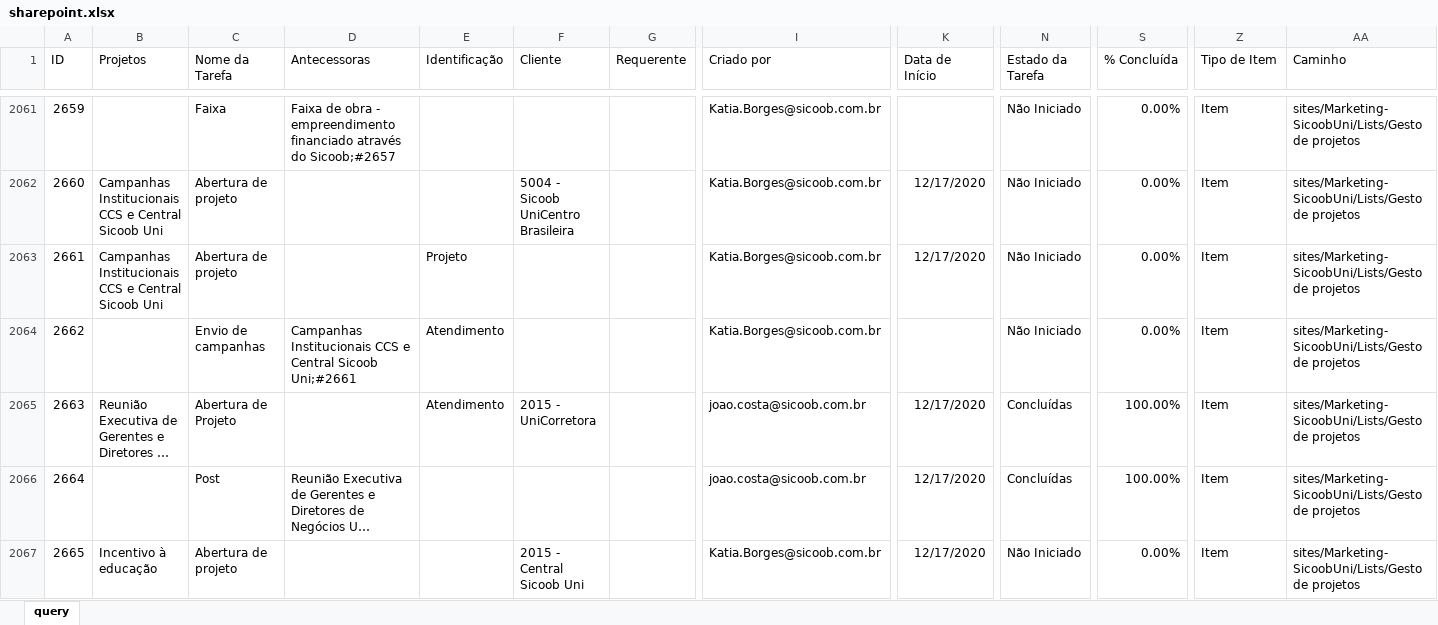
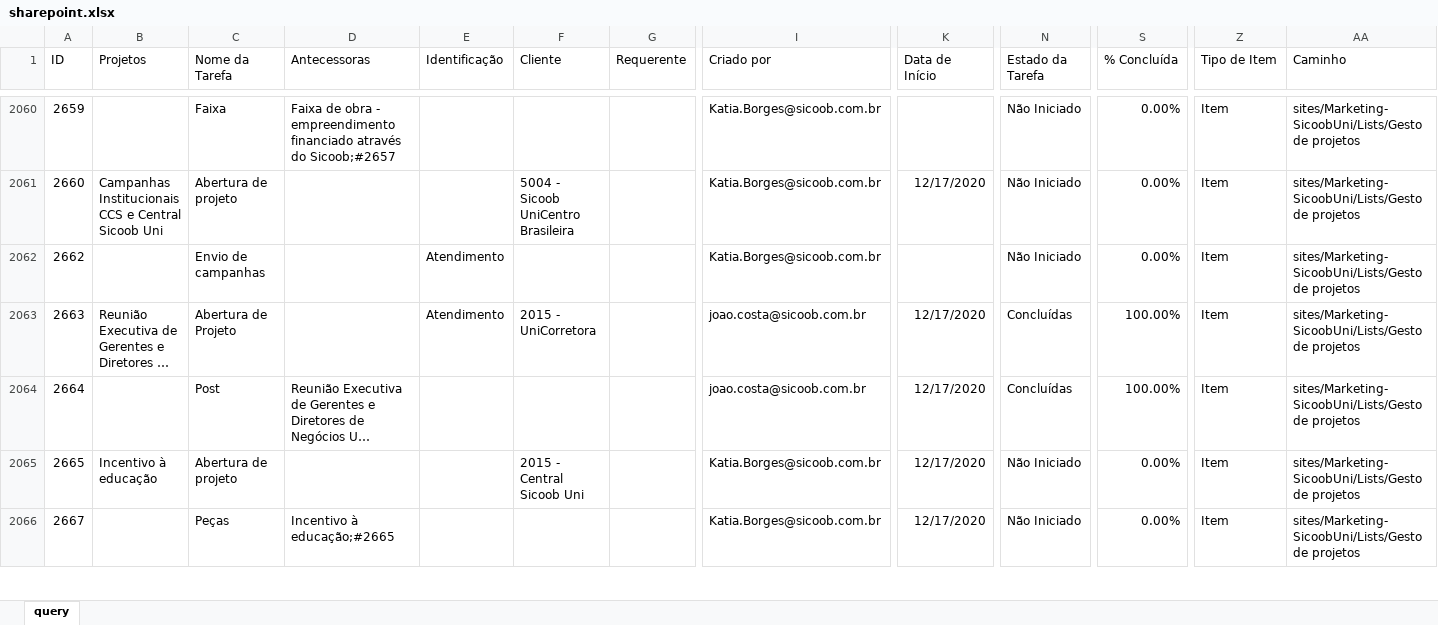
Before and after one commit to pedro-longhin/Repository, an Excel workbook: sharepoint.xlsx, sheet query, drawn as a sheet; only a part is shown, gaps mark what is left out; the shorter side is filled out with more unchanged rows; long unchanged cells end in …; values as stored, in another font and other column widths than the file's, no borders; table styles not drawn; removed rows and columns are numbered as before the commit, all else as after; rows hold the shown columns only; the diff covers the shown part only; the diff names each change by its address in the sheet, - before the commit and + after, or states it on an @@ line.

```diff
--- a/sharepoint.xlsx (sheet query)
+++ b/sharepoint.xlsx (sheet query)
-row 2063: 2661 | Campanhas Institucionais CCS e Central Sicoob Uni | Abertura de projeto |  | Projeto |  |  | Katia.Borges@sicoob.com.br | 12/17/2020 | Não Iniciado | 0.00% | Item | sites/Marketing-SicoobUni/Lists/Gesto de projetos
-D2062 (Antecessoras): Campanhas Institucionais CCS e Central Sicoob Uni;#2661
+D2062 (Antecessoras): (empty)
```
Also changed, not shown: 5 added rows, 6 removed rows and 37 edited cells elsewhere in this sheet.
